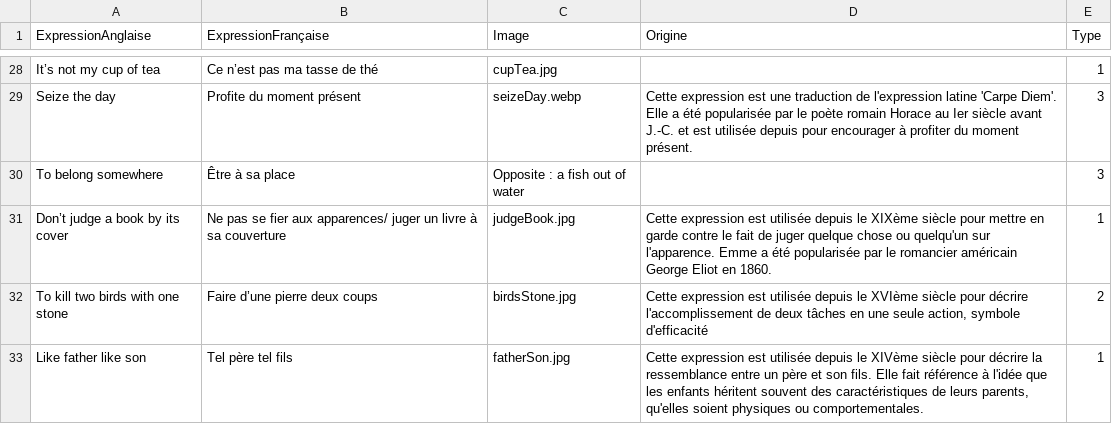
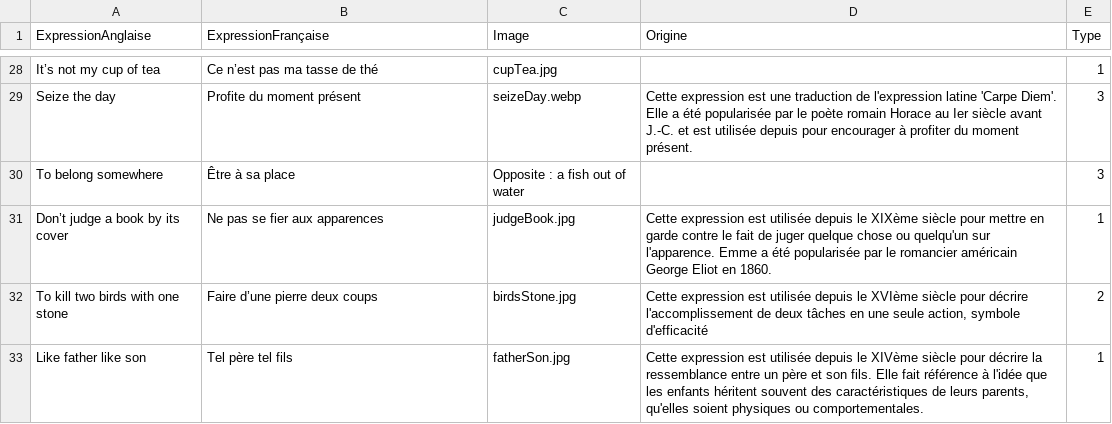
Before and after one commit to Nic0Fernandez/Opti-Duolingo, a CSV file: src/renderer/src/assets/data.csv, drawn as a sheet; only a part is shown, gaps mark what is left out.

```diff
--- a/src/renderer/src/assets/data.csv
+++ b/src/renderer/src/assets/data.csv
@@ -30,3 +30,3 @@ Seize the day,Profite du moment présent,seizeDay.webp,"Cette expression est une
 To belong somewhere,Être à sa place,Opposite : a fish out of water,,3
-Don’t judge a book by its cover,Ne pas se fier aux apparences/ juger un livre à sa couverture,judgeBook.jpg,"Cette expression est utilisée depuis le XIXème siècle pour mettre en garde contre le fait de juger quelque chose ou quelqu'un sur l'apparence. Emme a été popularisée par le romancier américain George Eliot en 1860.",1
+Don’t judge a book by its cover,Ne pas se fier aux apparences,judgeBook.jpg,"Cette expression est utilisée depuis le XIXème siècle pour mettre en garde contre le fait de juger quelque chose ou quelqu'un sur l'apparence. Emme a été popularisée par le romancier américain George Eliot en 1860.",1
 To kill two birds with one stone,Faire d’une pierre deux coups,birdsStone.jpg,"Cette expression est utilisée depuis le XVIème siècle pour décrire l'accomplissement de deux tâches en une seule action, symbole d'efficacité",2
```
Also changed, not shown: 4 other files.
